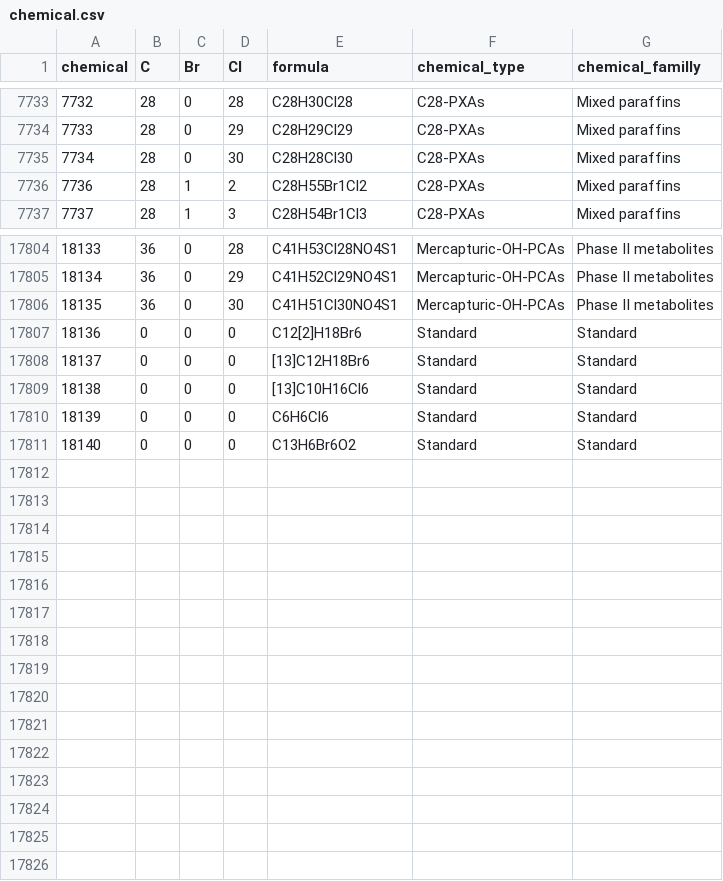
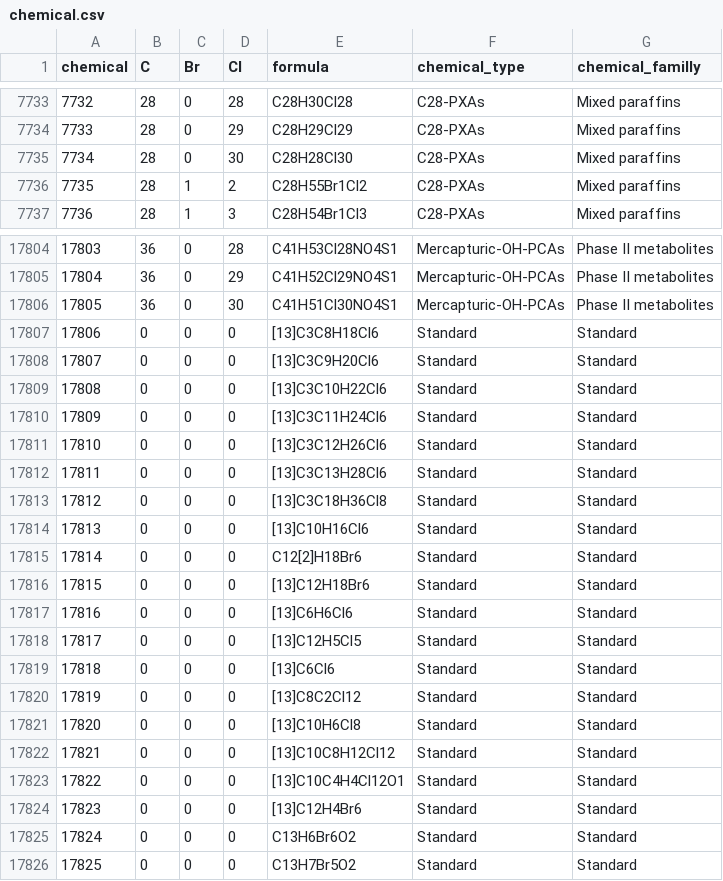
Before and after one commit to yguitton/CP-Seeker, a CSV file: data/chemical.csv, drawn as a sheet; only a part is shown, gaps mark what is left out; addresses are those after the commit; the diff names each change by its address in the sheet, - before the commit and + after, or states it on an @@ line.

Commit message:
update chemicals data with new standards

```diff
--- a/data/chemical.csv
+++ b/data/chemical.csv
@@ column A (chemical) renumbered between rows 7736 and 17825 @@
+row 17807: 17806 | 0 | 0 | 0 | [13]C3C8H18Cl6 | Standard | Standard
+row 17808: 17807 | 0 | 0 | 0 | [13]C3C9H20Cl6 | Standard | Standard
+row 17809: 17808 | 0 | 0 | 0 | [13]C3C10H22Cl6 | Standard | Standard
+row 17810: 17809 | 0 | 0 | 0 | [13]C3C11H24Cl6 | Standard | Standard
+row 17811: 17810 | 0 | 0 | 0 | [13]C3C12H26Cl6 | Standard | Standard
+row 17812: 17811 | 0 | 0 | 0 | [13]C3C13H28Cl6 | Standard | Standard
+row 17813: 17812 | 0 | 0 | 0 | [13]C3C18H36Cl8 | Standard | Standard
+row 17814: 17813 | 0 | 0 | 0 | [13]C10H16Cl6 | Standard | Standard
-E17817 (formula): [13]C10H16Cl6
+E17817 (formula): [13]C6H6Cl6
+row 17818: 17817 | 0 | 0 | 0 | [13]C12H5Cl5 | Standard | Standard
-E17819 (formula): C6H6Cl6
+E17819 (formula): [13]C6Cl6
+row 17820: 17819 | 0 | 0 | 0 | [13]C8C2Cl12 | Standard | Standard
+row 17821: 17820 | 0 | 0 | 0 | [13]C10H6Cl8 | Standard | Standard
+row 17822: 17821 | 0 | 0 | 0 | [13]C10C8H12Cl12 | Standard | Standard
+row 17823: 17822 | 0 | 0 | 0 | [13]C10C4H4Cl12O1 | Standard | Standard
+row 17824: 17823 | 0 | 0 | 0 | [13]C12H4Br6 | Standard | Standard
+row 17826: 17825 | 0 | 0 | 0 | C13H7Br5O2 | Standard | Standard
```
Also changed, not shown: 1 other file.
